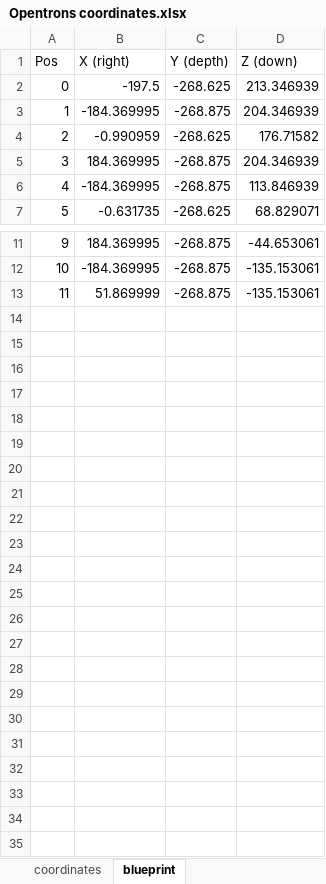
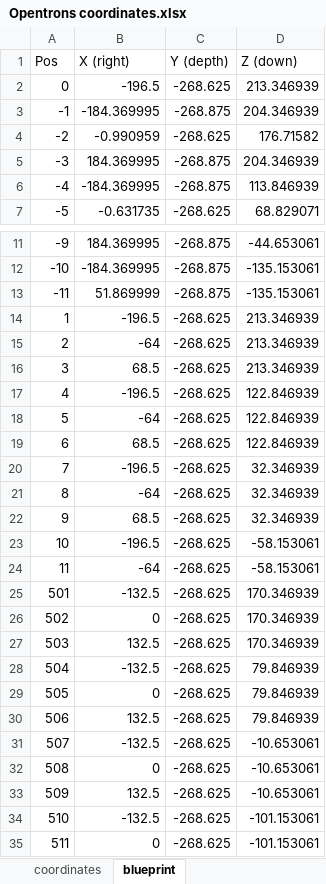
Before and after one commit to kylejeanlewis/control-lab-ly, an Excel workbook: src/setups/poly_electrolyte/config/Opentrons coordinates.xlsx, sheet blueprint, drawn as a sheet; only a part is shown, gaps mark what is left out; values as stored, in another font and other column widths than the file's, no borders; the diff names each change by its address in the sheet, - before the commit and + after, or states it on an @@ line.

```diff
--- a/src/setups/poly_electrolyte/config/Opentrons coordinates.xlsx (sheet blueprint)
+++ b/src/setups/poly_electrolyte/config/Opentrons coordinates.xlsx (sheet blueprint)
-B2 (X (right)): -197.5
+B2 (X (right)): -196.5
@@ column A (Pos) renumbered between rows 3 and 13 @@
+row 14: 1 | -196.5 | -268.625 | 213.346939
+row 15: 2 | -64 | -268.625 | 213.346939
+row 16: 3 | 68.5 | -268.625 | 213.346939
+row 17: 4 | -196.5 | -268.625 | 122.846939
+row 18: 5 | -64 | -268.625 | 122.846939
+row 19: 6 | 68.5 | -268.625 | 122.846939
+row 20: 7 | -196.5 | -268.625 | 32.346939
+row 21: 8 | -64 | -268.625 | 32.346939
+row 22: 9 | 68.5 | -268.625 | 32.346939
+row 23: 10 | -196.5 | -268.625 | -58.153061
+row 24: 11 | -64 | -268.625 | -58.153061
+row 25: 501 | -132.5 | -268.625 | 170.346939
+row 26: 502 | 0 | -268.625 | 170.346939
+row 27: 503 | 132.5 | -268.625 | 170.346939
+row 28: 504 | -132.5 | -268.625 | 79.846939
+row 29: 505 | 0 | -268.625 | 79.846939
+row 30: 506 | 132.5 | -268.625 | 79.846939
+row 31: 507 | -132.5 | -268.625 | -10.653061
+row 32: 508 | 0 | -268.625 | -10.653061
+row 33: 509 | 132.5 | -268.625 | -10.653061
+row 34: 510 | -132.5 | -268.625 | -101.153061
+row 35: 511 | 0 | -268.625 | -101.153061
```
Also changed, not shown: sheet coordinates.
